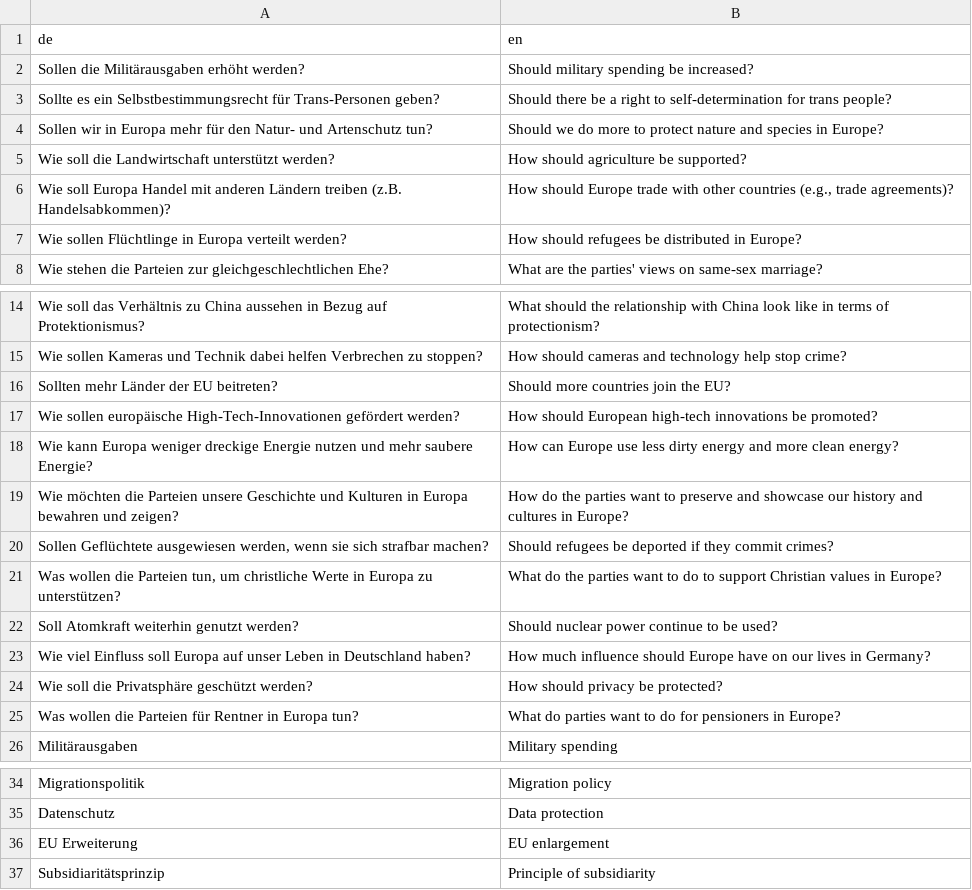
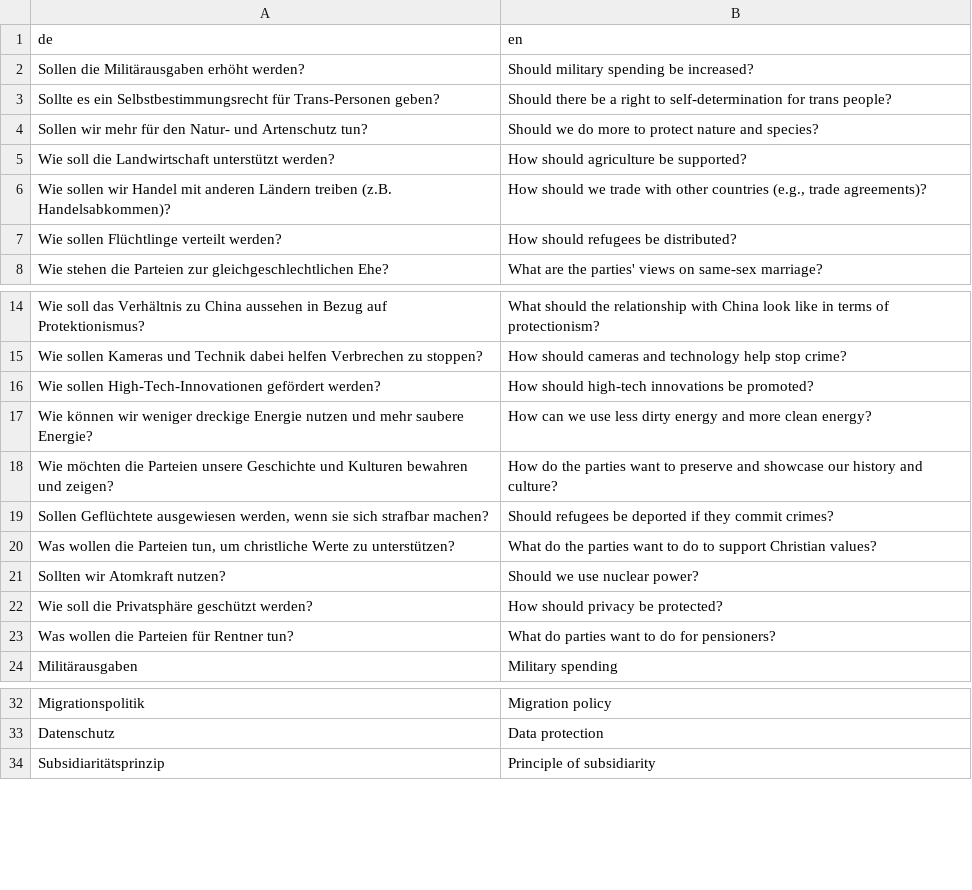
Before and after one commit to cliedl/parl_AI, a CSV file: streamlit_app/example_prompts.csv, drawn as a sheet; only a part is shown, gaps mark what is left out.

Commit message:
Removed EU references from example prompts

```diff
--- a/streamlit_app/example_prompts.csv
+++ b/streamlit_app/example_prompts.csv
@@ -3,6 +3,6 @@ Sollen die Militärausgaben erhöht werden?;Should military spending be increase
 Sollte es ein Selbstbestimmungsrecht für Trans-Personen geben?;Should there be a right to self-determination for trans people?
-Sollen wir in Europa mehr für den Natur- und Artenschutz tun?;Should we do more to protect nature and species in Europe?
+Sollen wir mehr für den Natur- und Artenschutz tun?;Should we do more to protect nature and species?
 Wie soll die Landwirtschaft unterstützt werden?;How should agriculture be supported?
-Wie soll Europa Handel mit anderen Ländern treiben (z.B. Handelsabkommen)?;How should Europe trade with other countries (e.g., trade agreements)?
-Wie sollen Flüchtlinge in Europa verteilt werden?;How should refugees be distributed in Europe?
+Wie sollen wir Handel mit anderen Ländern treiben (z.B. Handelsabkommen)?;How should we trade with other countries (e.g., trade agreements)?
+Wie sollen Flüchtlinge verteilt werden?;How should refugees be distributed?
 Wie stehen die Parteien zur gleichgeschlechtlichen Ehe?;What are the parties' views on same-sex marriage?
@@ -15,12 +15,10 @@ Wie soll das Verhältnis zu China aussehen in Bezug auf Protektionismus?;What sh
 Wie sollen Kameras und Technik dabei helfen Verbrechen zu stoppen?;How should cameras and technology help stop crime?
-Sollten mehr Länder der EU beitreten?;Should more countries join the EU?
-Wie sollen europäische High-Tech-Innovationen gefördert werden?;How should European high-tech innovations be promoted?
-Wie kann Europa weniger dreckige Energie nutzen und mehr saubere Energie?;How can Europe use less dirty energy and more clean energy?
-Wie möchten die Parteien unsere Geschichte und Kulturen in Europa bewahren und zeigen?;How do the parties want to preserve and showcase our history and cultures in Europe?
+Wie sollen High-Tech-Innovationen gefördert werden?;How should high-tech innovations be promoted?
+Wie können wir weniger dreckige Energie nutzen und mehr saubere Energie?;How can we use less dirty energy and more clean energy?
+Wie möchten die Parteien unsere Geschichte und Kulturen bewahren und zeigen?;How do the parties want to preserve and showcase our history and culture?
 Sollen Geflüchtete ausgewiesen werden, wenn sie sich strafbar machen?;Should refugees be deported if they commit crimes?
-Was wollen die Parteien tun, um christliche Werte in Europa zu unterstützen?;What do the parties want to do to support Christian values in Europe?
-Soll Atomkraft weiterhin genutzt werden?;Should nuclear power continue to be used?
-Wie viel Einfluss soll Europa auf unser Leben in Deutschland haben?;How much influence should Europe have on our lives in Germany?
+Was wollen die Parteien tun, um christliche Werte zu unterstützen?;What do the parties want to do to support Christian values?
+Sollten wir Atomkraft nutzen?;Should we use nuclear power?
 Wie soll die Privatsphäre geschützt werden?;How should privacy be protected?
-Was wollen die Parteien für Rentner in Europa tun?;What do parties want to do for pensioners in Europe?
+Was wollen die Parteien für Rentner tun?;What do parties want to do for pensioners?
 Militärausgaben; Military spending
@@ -35,3 +33,2 @@ Migrationspolitik; Migration policy
 Datenschutz; Data protection
-EU Erweiterung; EU enlargement
 Subsidiaritätsprinzip; Principle of subsidiarity
```
